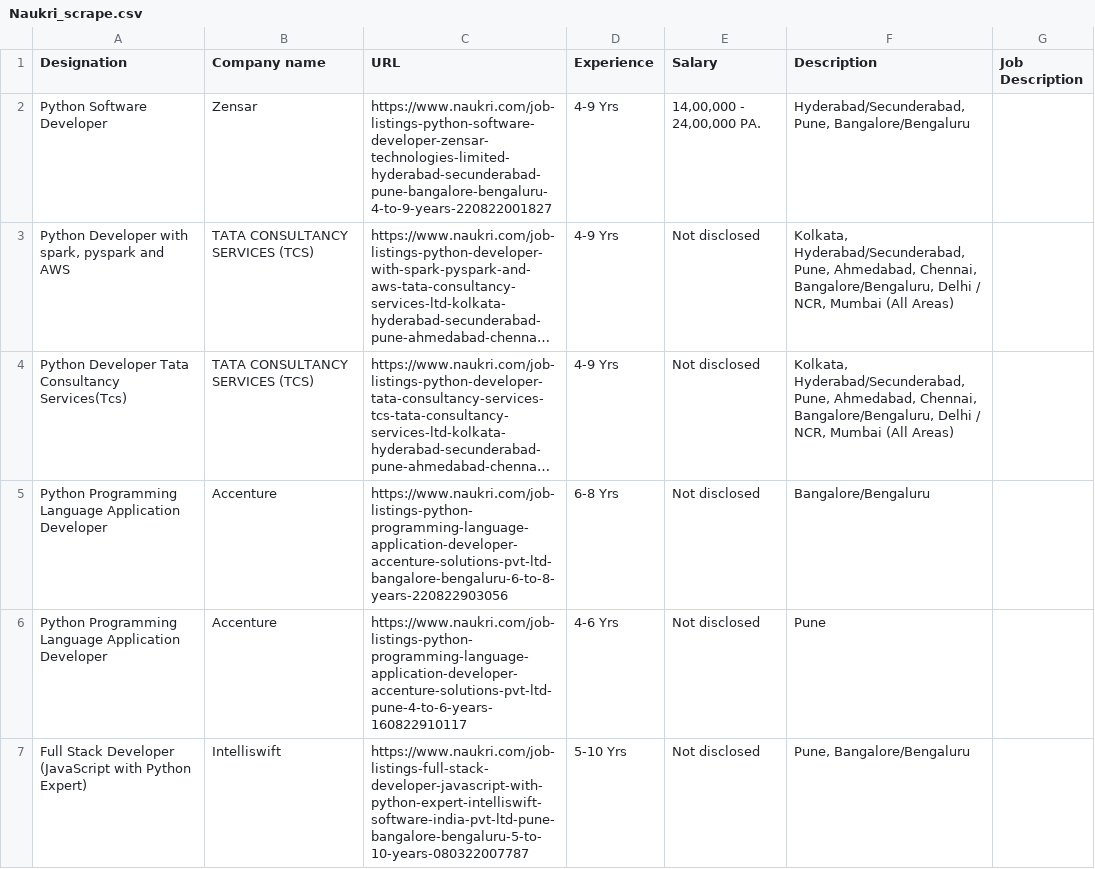
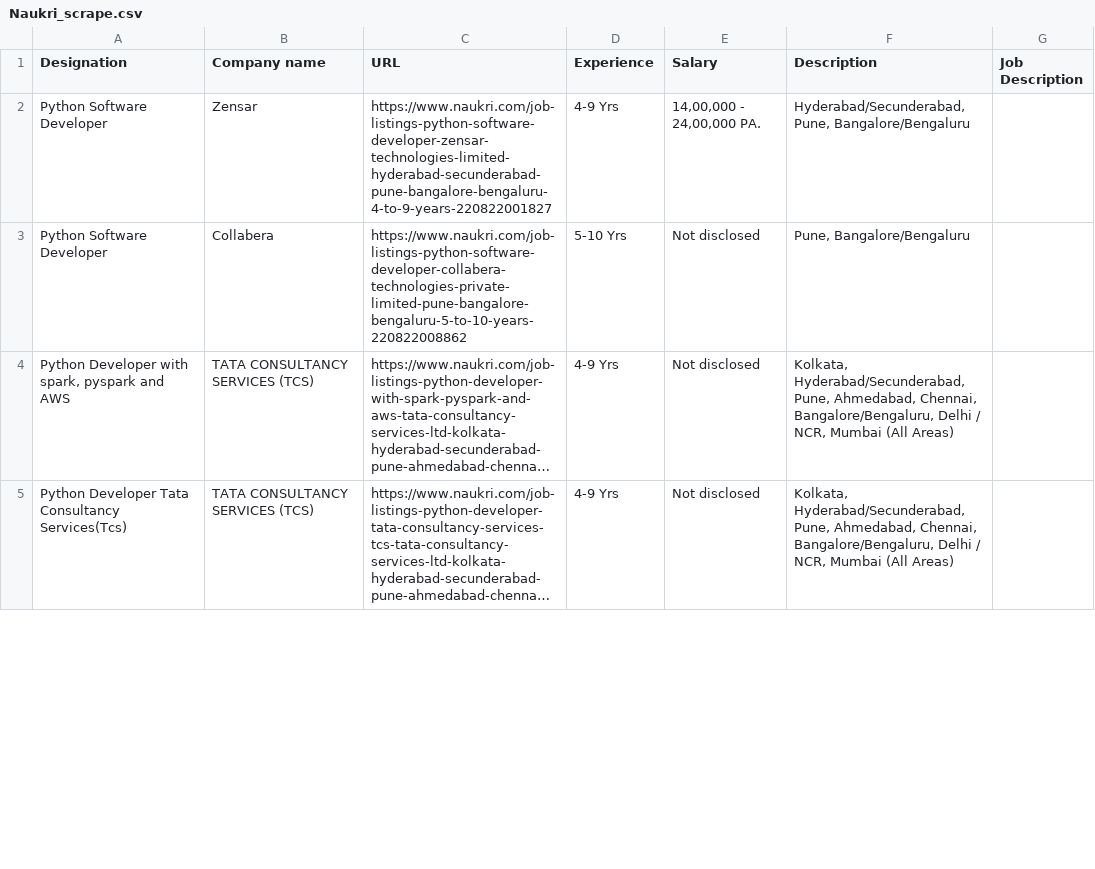
Before and after one commit to tejasten5/scrapping_demo, a CSV file: Naukri_scrape.csv, drawn as a sheet; only a part is shown; long unchanged cells end in …; removed rows and columns are numbered as before the commit, all else as after; the diff covers the shown part only; the diff names each change by its address in the sheet, - before the commit and + after, or states it on an @@ line.

```diff
--- a/Naukri_scrape.csv
+++ b/Naukri_scrape.csv
+row 3: Python Software Developer | Collabera | https://www.naukri.com/job-listings-python-software-developer-collabera-technologies-private-limited-pune-bangalore-bengaluru-5-to-10-years-220822008862 | 5-10 Yrs | Not disclosed | Pune, Bangalore/Bengaluru
-row 5: Python Programming Language Application Developer | Accenture | https://www.naukri.com/job-listings-python-programming-language-application-developer-accenture-solutions-pvt-ltd-bangalore-bengaluru-6-to-8-years-220822903056 | 6-8 Yrs | Not disclosed | Bangalore/Bengaluru
-row 6: Python Programming Language Application Developer | Accenture | https://www.naukri.com/job-listings-python-programming-language-application-developer-accenture-solutions-pvt-ltd-pune-4-to-6-years-160822910117 | 4-6 Yrs | Not disclosed | Pune
-row 7: Full Stack Developer (JavaScript with Python Expert) | Intelliswift | https://www.naukri.com/job-listings-full-stack-developer-javascript-with-python-expert-intelliswift-software-india-pvt-ltd-pune-bangalore-bengaluru-5-to-10-years-080322007787 | 5-10 Yrs | Not disclosed | Pune, Bangalore/Bengaluru
```
Also changed, not shown: 1 added row and 14 removed rows elsewhere in this file, 1 other file.
